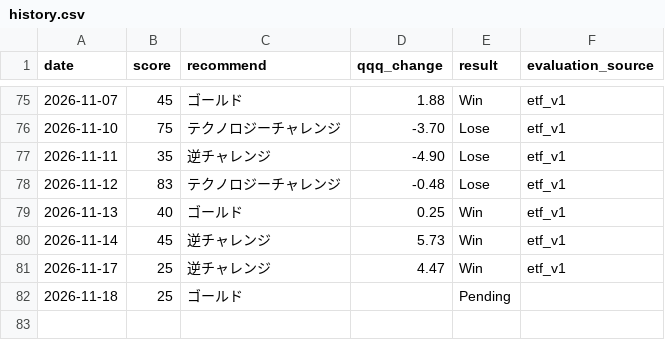
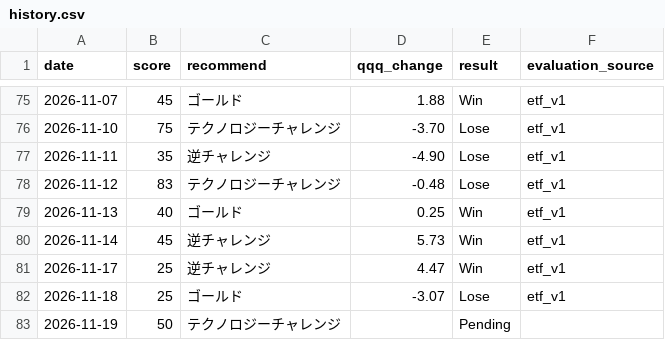
Before and after one commit to hayato861/paypay_ai, a CSV file: data/history.csv, drawn as a sheet; only a part is shown, gaps mark what is left out.

```diff
--- a/data/history.csv
+++ b/data/history.csv
@@ -81,2 +81,3 @@ date,score,recommend,qqq_change,result,evaluation_source
 2026-11-17,25,逆チャレンジ,4.47,Win,etf_v1
-2026-11-18,25,ゴールド,,Pending,
+2026-11-18,25,ゴールド,-3.07,Lose,etf_v1
+2026-11-19,50,テクノロジーチャレンジ,,Pending,
```
Also changed, not shown: 3 other files.
